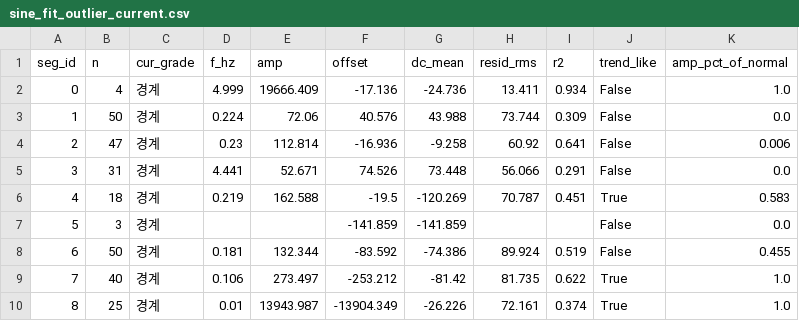
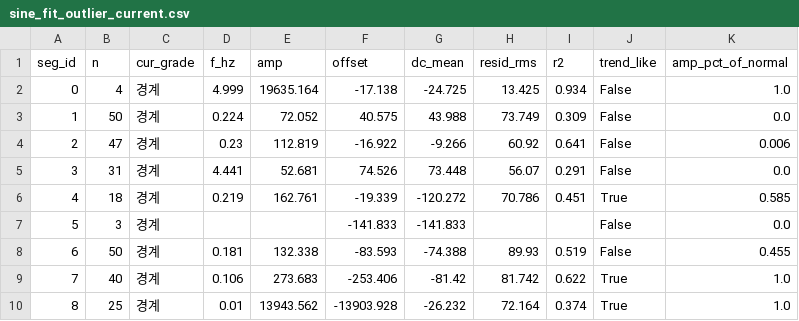
Before and after one commit to ChoeHyeongSoo/KAMP-Manufacturing-AI, a CSV file: results/03_diagnosis_recheck_CHS/sine_fit_outlier_current.csv, drawn as a sheet; only a part is shown; the diff covers the shown part only.

```diff
--- a/results/03_diagnosis_recheck_CHS/sine_fit_outlier_current.csv
+++ b/results/03_diagnosis_recheck_CHS/sine_fit_outlier_current.csv
@@ -1,10 +1,10 @@
 seg_id,n,cur_grade,f_hz,amp,offset,dc_mean,resid_rms,r2,trend_like,amp_pct_of_normal
-0,4,경계,4.999,19666.409,-17.136,-24.736,13.411,0.934,False,1.0
-1,50,경계,0.224,72.06,40.576,43.988,73.744,0.309,False,0.0
-2,47,경계,0.23,112.814,-16.936,-9.258,60.92,0.641,False,0.006
-3,31,경계,4.441,52.671,74.526,73.448,56.066,0.291,False,0.0
-4,18,경계,0.219,162.588,-19.5,-120.269,70.787,0.451,True,0.583
-5,3,경계,,,-141.859,-141.859,,,False,0.0
-6,50,경계,0.181,132.344,-83.592,-74.386,89.924,0.519,False,0.455
-7,40,경계,0.106,273.497,-253.212,-81.42,81.735,0.622,True,1.0
-8,25,경계,0.01,13943.987,-13904.349,-26.226,72.161,0.374,True,1.0
+0,4,경계,4.999,19635.164,-17.138,-24.725,13.425,0.934,False,1.0
+1,50,경계,0.224,72.052,40.575,43.988,73.749,0.309,False,0.0
+2,47,경계,0.23,112.819,-16.922,-9.266,60.92,0.641,False,0.006
+3,31,경계,4.441,52.681,74.526,73.448,56.07,0.291,False,0.0
+4,18,경계,0.219,162.761,-19.339,-120.272,70.786,0.451,True,0.585
+5,3,경계,,,-141.833,-141.833,,,False,0.0
+6,50,경계,0.181,132.338,-83.593,-74.388,89.93,0.519,False,0.455
+7,40,경계,0.106,273.683,-253.406,-81.42,81.742,0.622,True,1.0
+8,25,경계,0.01,13943.562,-13903.928,-26.232,72.164,0.374,True,1.0
```
Also changed, not shown: 49 edited cells elsewhere in this file, results/03_diagnosis_recheck_CHS/sine_fit_by_segment.csv, results/03_diagnosis_recheck_CHS/sine_fit_dc_vs_freq_spearman.csv, 12 other files.
